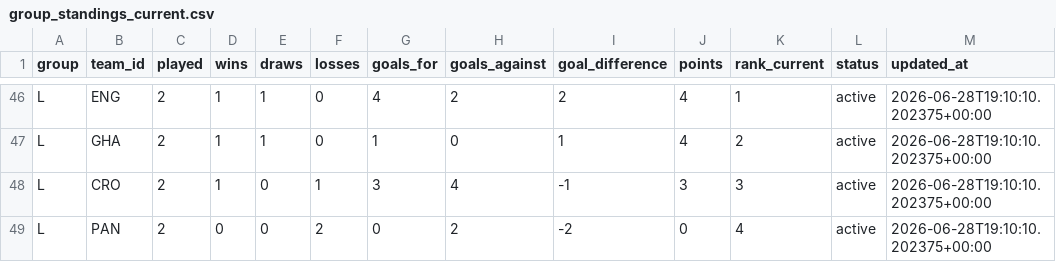
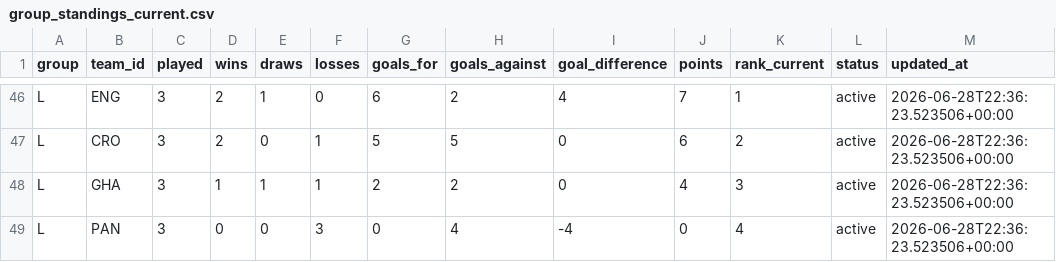
Before and after one commit to edgarsierra-gt/mundial-2026-predictor, a CSV file: data/processed/group_standings_current.csv, drawn as a sheet; only a part is shown, gaps mark what is left out; removed rows and columns are numbered as before the commit, all else as after; the diff covers the shown part only; the diff names each change by its address in the sheet, - before the commit and + after, or states it on an @@ line.

```diff
--- a/data/processed/group_standings_current.csv
+++ b/data/processed/group_standings_current.csv
-C46 (played): 2
+C46 (played): 3
-D46 (wins): 1
+D46 (wins): 2
-G46 (goals_for): 4
+G46 (goals_for): 6
-I46 (goal_difference): 2
+I46 (goal_difference): 4
-J46 (points): 4
+J46 (points): 7
-M46 (updated_at): 2026-06-28T19:10:10.202375+00:00
+M46 (updated_at): 2026-06-28T22:36:23.523506+00:00
+row 47: L | CRO | 3 | 2 | 0 | 1 | 5 | 5 | 0 | 6 | 2 | active | 2026-06-28T22:36:23.523506+00:00
-C48 (played): 2
+C48 (played): 3
-F48 (losses): 0
+F48 (losses): 1
-G48 (goals_for): 1
+G48 (goals_for): 2
-H48 (goals_against): 0
+H48 (goals_against): 2
-I48 (goal_difference): 1
+I48 (goal_difference): 0
-K48 (rank_current): 2
+K48 (rank_current): 3
-M48 (updated_at): 2026-06-28T19:10:10.202375+00:00
+M48 (updated_at): 2026-06-28T22:36:23.523506+00:00
-row 48: L | CRO | 2 | 1 | 0 | 1 | 3 | 4 | -1 | 3 | 3 | active | 2026-06-28T19:10:10.202375+00:00
-C49 (played): 2
+C49 (played): 3
-F49 (losses): 2
+F49 (losses): 3
-H49 (goals_against): 2
+H49 (goals_against): 4
-I49 (goal_difference): -2
+I49 (goal_difference): -4
-M49 (updated_at): 2026-06-28T19:10:10.202375+00:00
+M49 (updated_at): 2026-06-28T22:36:23.523506+00:00
```
Also changed, not shown: 82 edited cells elsewhere in this file, data/processed/match_results_real.csv, data/processed/matches_current.csv, 17 other files.
